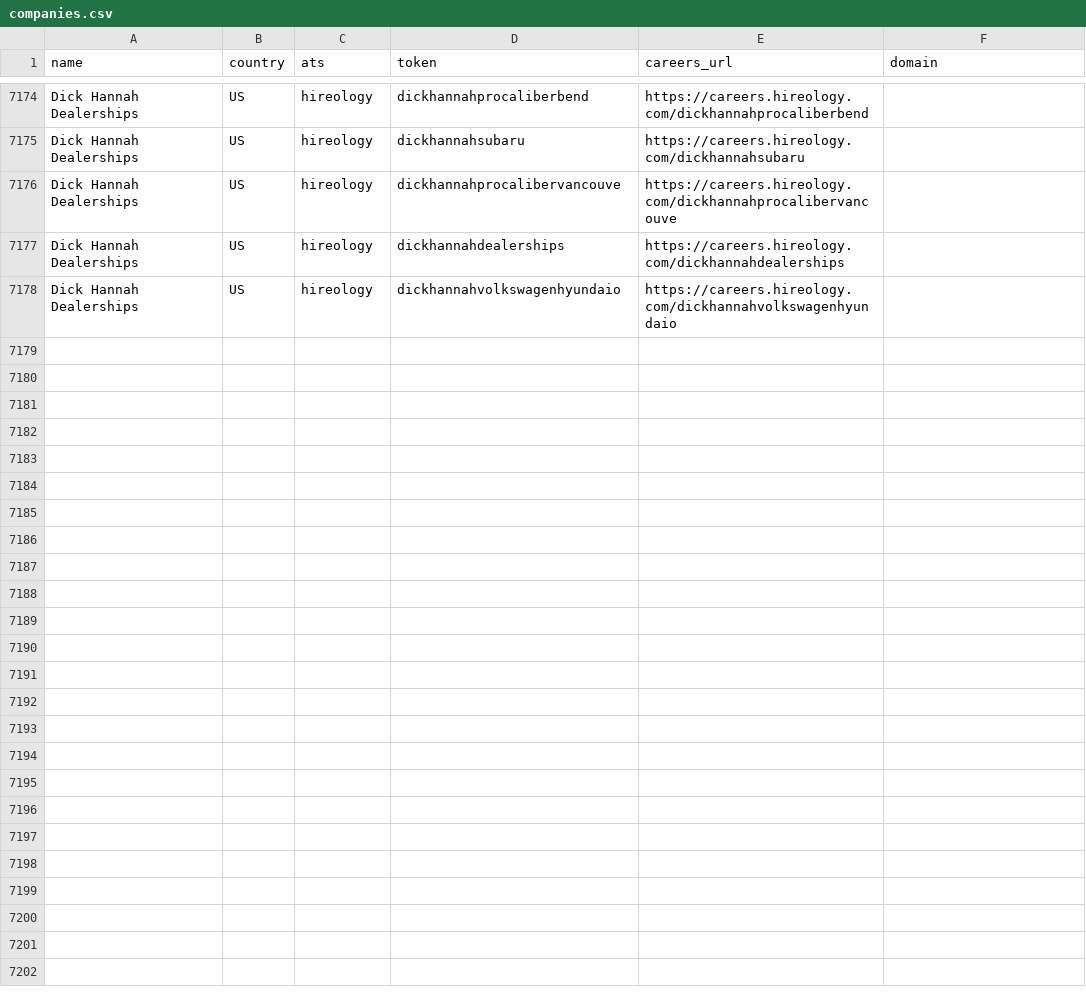
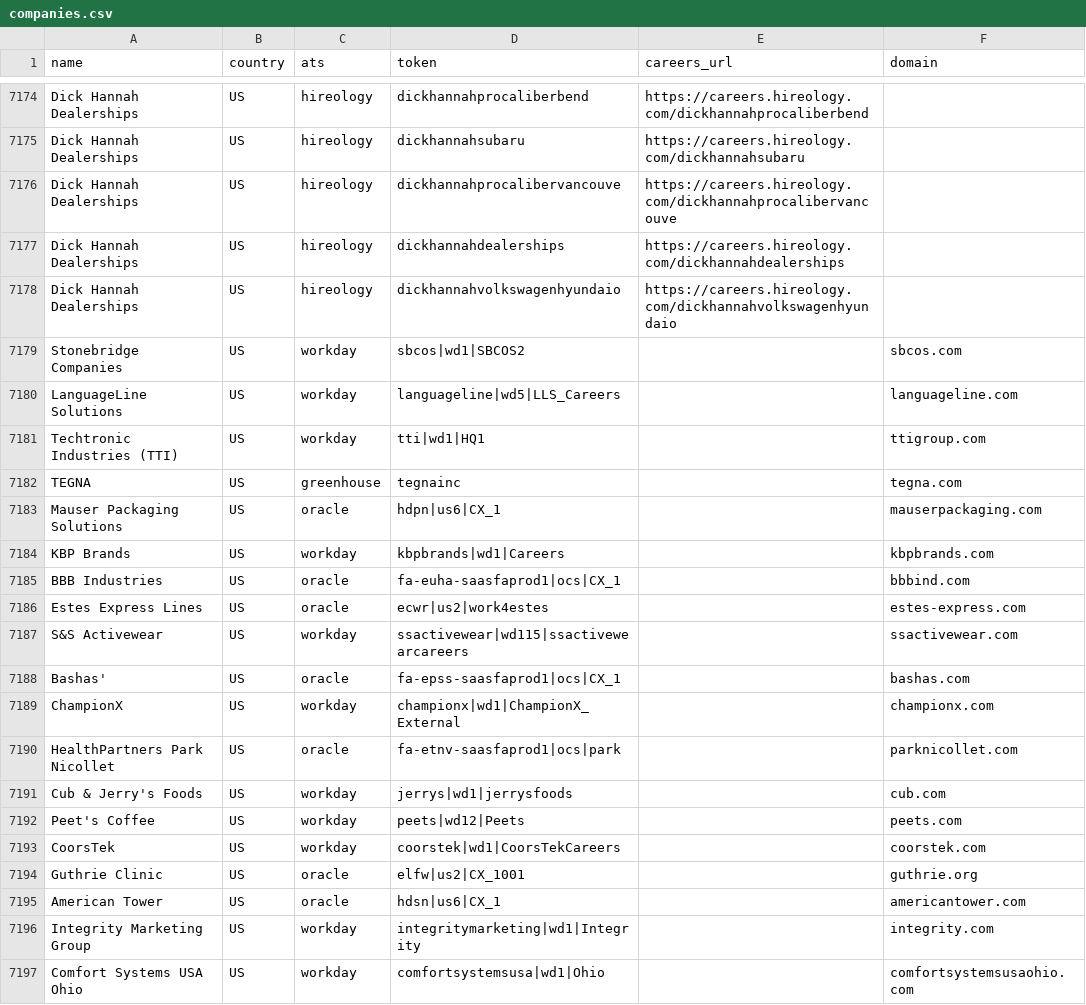
Before and after one commit to Savankumargoswami/rolearch, a CSV file: worker/companies/companies.csv, drawn as a sheet; only a part is shown, gaps mark what is left out; the diff names each change by its address in the sheet, - before the commit and + after, or states it on an @@ line.

```diff
--- a/worker/companies/companies.csv
+++ b/worker/companies/companies.csv
+row 7179: Stonebridge Companies | US | workday | sbcos|wd1|SBCOS2 |  | sbcos.com
+row 7180: LanguageLine Solutions | US | workday | languageline|wd5|LLS_Careers |  | languageline.com
+row 7181: Techtronic Industries (TTI) | US | workday | tti|wd1|HQ1 |  | ttigroup.com
+row 7182: TEGNA | US | greenhouse | tegnainc |  | tegna.com
+row 7183: Mauser Packaging Solutions | US | oracle | hdpn|us6|CX_1 |  | mauserpackaging.com
+row 7184: KBP Brands | US | workday | kbpbrands|wd1|Careers |  | kbpbrands.com
+row 7185: BBB Industries | US | oracle | fa-euha-saasfaprod1|ocs|CX_1 |  | bbbind.com
+row 7186: Estes Express Lines | US | oracle | ecwr|us2|work4estes |  | estes-express.com
+row 7187: S&S Activewear | US | workday | ssactivewear|wd115|ssactivewearcareers |  | ssactivewear.com
+row 7188: Bashas' | US | oracle | fa-epss-saasfaprod1|ocs|CX_1 |  | bashas.com
+row 7189: ChampionX | US | workday | championx|wd1|ChampionX_External |  | championx.com
+row 7190: HealthPartners Park Nicollet | US | oracle | fa-etnv-saasfaprod1|ocs|park |  | parknicollet.com
+row 7191: Cub & Jerry's Foods | US | workday | jerrys|wd1|jerrysfoods |  | cub.com
+row 7192: Peet's Coffee | US | workday | peets|wd12|Peets |  | peets.com
+row 7193: CoorsTek | US | workday | coorstek|wd1|CoorsTekCareers |  | coorstek.com
+row 7194: Guthrie Clinic | US | oracle | elfw|us2|CX_1001 |  | guthrie.org
+row 7195: American Tower | US | oracle | hdsn|us6|CX_1 |  | americantower.com
+row 7196: Integrity Marketing Group | US | workday | integritymarketing|wd1|Integrity |  | integrity.com
+row 7197: Comfort Systems USA Ohio | US | workday | comfortsystemsusa|wd1|Ohio |  | comfortsystemsusaohio.com
```
